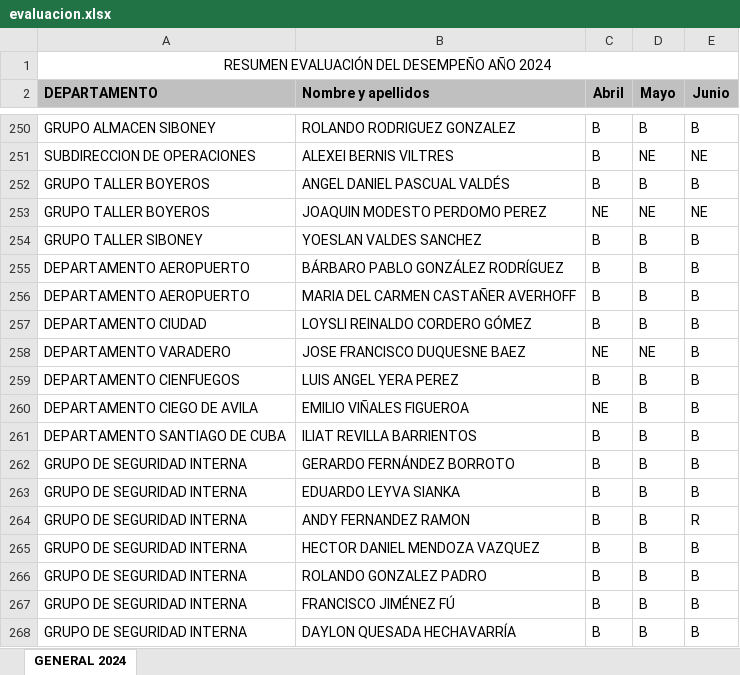
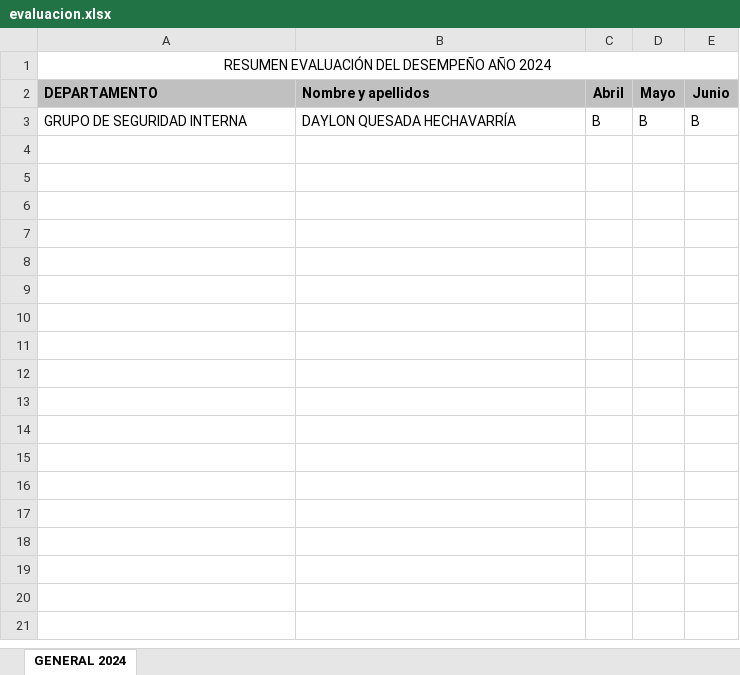
Before and after one commit to rannielRS/pythonproject, an Excel workbook: app-RRHH/file/evaluacion.xlsx, sheet GENERAL 2024, drawn as a sheet; only a part is shown, gaps mark what is left out; values as stored, in another font and other column widths than the file's, no borders; conditional formats not drawn; the diff covers the shown part only; the diff names each change by its address in the sheet, - before the commit and + after, or states it on an @@ line.

```diff
--- a/app-RRHH/file/evaluacion.xlsx (sheet GENERAL 2024)
+++ b/app-RRHH/file/evaluacion.xlsx (sheet GENERAL 2024)
-row 250: GRUPO ALMACEN SIBONEY | ROLANDO RODRIGUEZ GONZALEZ | B | B | B
-row 251: SUBDIRECCION DE OPERACIONES | ALEXEI BERNIS VILTRES | B | NE | NE
-row 252: GRUPO TALLER BOYEROS | ANGEL DANIEL PASCUAL VALDÉS | B | B | B
-row 253: GRUPO TALLER BOYEROS | JOAQUIN MODESTO PERDOMO PEREZ | NE | NE | NE
-row 254: GRUPO TALLER SIBONEY | YOESLAN VALDES SANCHEZ | B | B | B
-row 255: DEPARTAMENTO AEROPUERTO | BÁRBARO PABLO GONZÁLEZ RODRÍGUEZ | B | B | B
-row 256: DEPARTAMENTO AEROPUERTO | MARIA DEL CARMEN CASTAÑER AVERHOFF | B | B | B
-row 257: DEPARTAMENTO CIUDAD | LOYSLI REINALDO CORDERO GÓMEZ | B | B | B
-row 258: DEPARTAMENTO VARADERO | JOSE FRANCISCO DUQUESNE BAEZ | NE | NE | B
-row 259: DEPARTAMENTO CIENFUEGOS | LUIS ANGEL YERA PEREZ | B | B | B
-row 260: DEPARTAMENTO CIEGO DE AVILA | EMILIO VIÑALES FIGUEROA | NE | B | B
-row 261: DEPARTAMENTO SANTIAGO DE CUBA | ILIAT REVILLA BARRIENTOS | B | B | B
-row 262: GRUPO DE SEGURIDAD INTERNA | GERARDO FERNÁNDEZ BORROTO | B | B | B
-row 263: GRUPO DE SEGURIDAD INTERNA | EDUARDO LEYVA SIANKA | B | B | B
-row 264: GRUPO DE SEGURIDAD INTERNA | ANDY FERNANDEZ RAMON | B | B | R
-row 265: GRUPO DE SEGURIDAD INTERNA | HECTOR DANIEL MENDOZA VAZQUEZ | B | B | B
-row 266: GRUPO DE SEGURIDAD INTERNA | ROLANDO GONZALEZ PADRO | B | B | B
-row 267: GRUPO DE SEGURIDAD INTERNA | FRANCISCO JIMÉNEZ FÚ | B | B | B
```
Also changed, not shown: 247 removed rows elsewhere in this sheet, app-RRHH/file/resumen_detalle_min.xlsx, app-RRHH/file/utilidades_dist.xlsx, 4 other files.
